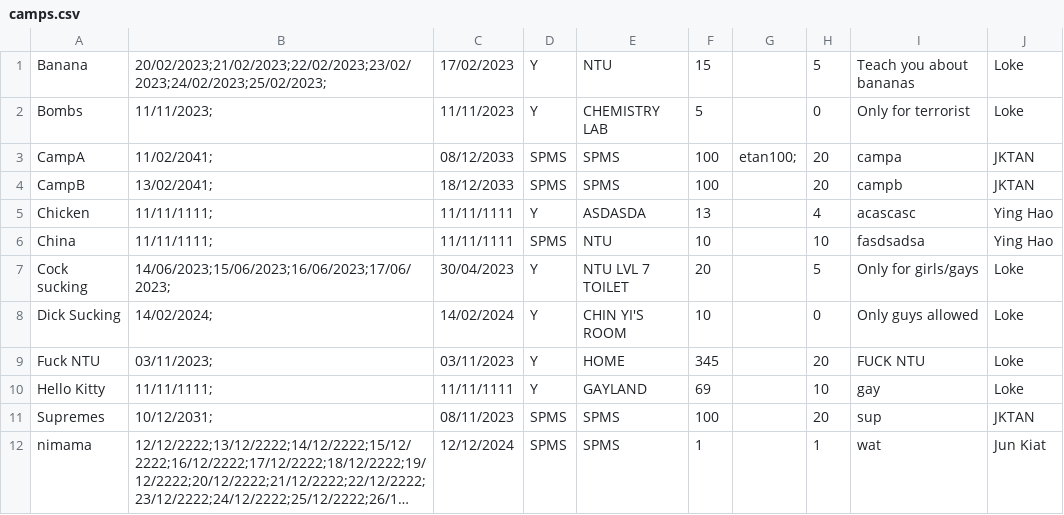
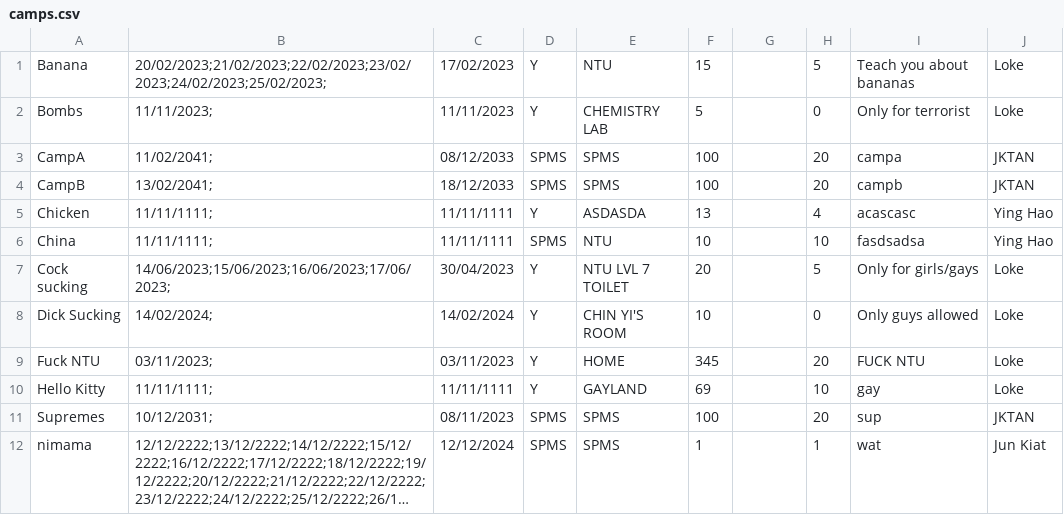
Before and after one commit to Thatguyfergy/CampApplicationAndManagementSystem-CAMS, a CSV file: csvfiles/camps.csv, drawn as a sheet; long unchanged cells end in ….

Commit message:
Many changes to StudentScreen and Student class
NOTE: added getter function to CampArray

```diff
--- a/csvfiles/camps.csv
+++ b/csvfiles/camps.csv
@@ -2,3 +2,3 @@ Banana,20/02/2023;21/02/2023;22/02/2023;23/02/2023;24/02/2023;25/02/2023;,17/02/
 Bombs,11/11/2023;,11/11/2023,Y,CHEMISTRY LAB,5,,0,Only for terrorist,Loke,
-CampA,11/02/2041;,08/12/2033,SPMS,SPMS,100,etan100;,20,campa,JKTAN,
+CampA,11/02/2041;,08/12/2033,SPMS,SPMS,100,,20,campa,JKTAN,
 CampB,13/02/2041;,18/12/2033,SPMS,SPMS,100,,20,campb,JKTAN,
```
Also changed, not shown: 4 other files.
